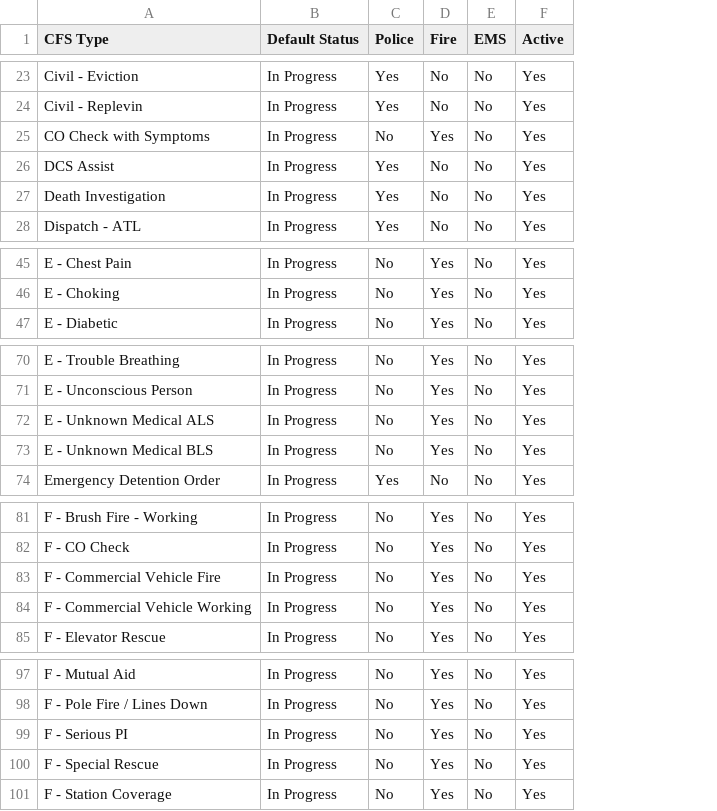
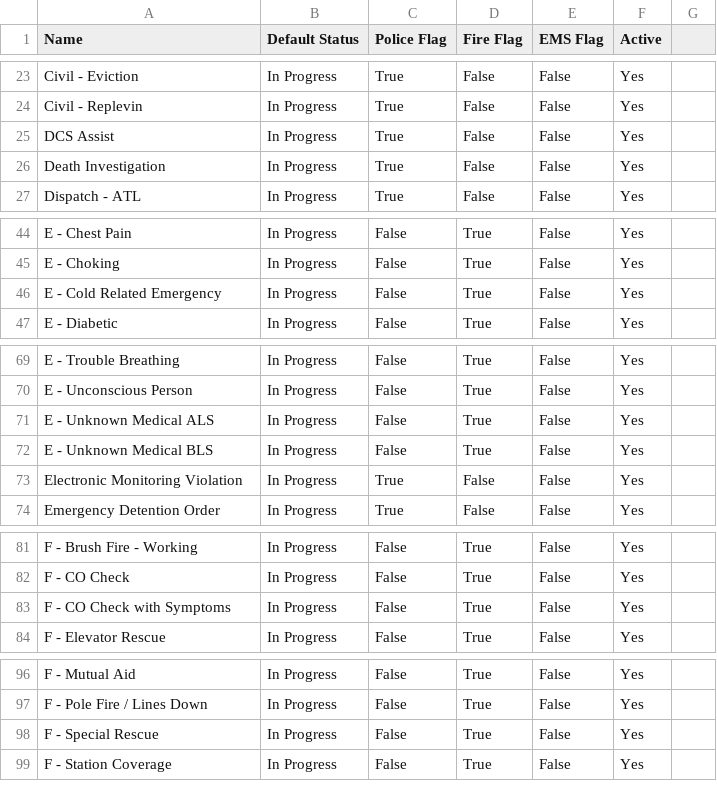
Before and after one commit to k9barry/nws-endpoints, a CSV file: src/nwscfstype.csv, drawn as a sheet; only a part is shown, gaps mark what is left out; removed rows and columns are numbered as before the commit, all else as after; the diff covers the shown part only; the diff names each change by its address in the sheet, - before the commit and + after, or states it on an @@ line.

```diff
--- a/src/nwscfstype.csv
+++ b/src/nwscfstype.csv
-column C (Police), rows 23-24: Yes | Yes; rows 26-28: all Yes; rows 45-47: all No; rows 70-74: No | No | No | No | Yes; rows 81-82: No | No; rows 84-85: No | No; rows 97-98: No | No; rows 100-101: No | No
-column D (Fire), rows 23-24: No | No; rows 26-28: all No; rows 45-47: all Yes; rows 70-74: Yes | Yes | Yes | Yes | No; rows 81-82: Yes | Yes; rows 84-85: Yes | Yes; rows 97-98: Yes | Yes; rows 100-101: Yes | Yes
-column E (EMS), rows 23-24: No | No; rows 26-28: all No; rows 45-47: all No; rows 70-74: all No; rows 81-82: No | No; rows 84-85: No | No; rows 97-98: No | No; rows 100-101: No | No
+column C (Police Flag), rows 23-27: all True; rows 44-45: False | False; row 47: False; rows 69-72: all False; row 74: True; rows 81-84: all False; rows 96-99: all False
+column D (Fire Flag), rows 23-27: all False; rows 44-45: True | True; row 47: True; rows 69-72: all True; row 74: False; rows 81-84: all True; rows 96-99: all True
+column E (EMS Flag), rows 23-27: all False; rows 44-45: False | False; row 47: False; rows 69-72: all False; row 74: False; rows 81-84: all False; rows 96-99: all False
+column G, empty
-A1: CFS Type
+A1: Name
-row 25: CO Check with Symptoms | In Progress | No | Yes | No | Yes
+row 46: E - Cold Related Emergency | In Progress | False | True | False | Yes
+row 73: Electronic Monitoring Violation | In Progress | True | False | False | Yes
-row 83: F - Commercial Vehicle Fire | In Progress | No | Yes | No | Yes
-A83 (Name): F - Commercial Vehicle Working
+A83 (Name): F - CO Check with Symptoms
-row 99: F - Serious PI | In Progress | No | Yes | No | Yes
```
Also changed, not shown: 6 added rows, 3 removed rows and 1 edited cell elsewhere in this file.
